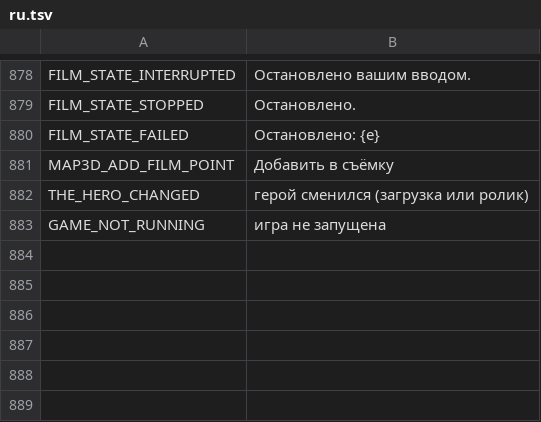
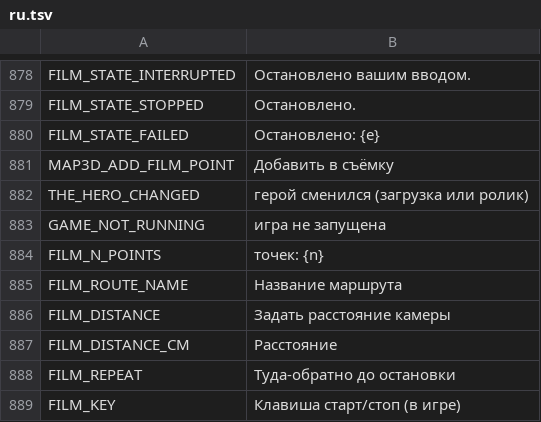
Before and after one commit to myso-kr/hell-is-us-mod, a TSV file: assets/i18n/ru.tsv, drawn as a sheet; only a part is shown, gaps mark what is left out; the diff names each change by its address in the sheet, - before the commit and + after, or states it on an @@ line.

```diff
--- a/assets/i18n/ru.tsv
+++ b/assets/i18n/ru.tsv
+row 884: FILM_N_POINTS | точек: {n}
+row 885: FILM_ROUTE_NAME | Название маршрута
+row 886: FILM_DISTANCE | Задать расстояние камеры
+row 887: FILM_DISTANCE_CM | Расстояние
+row 888: FILM_REPEAT | Туда-обратно до остановки
+row 889: FILM_KEY | Клавиша старт/стоп (в игре)
```
Also changed, not shown: assets/i18n/en.tsv, assets/i18n/es.tsv, 19 other files.
